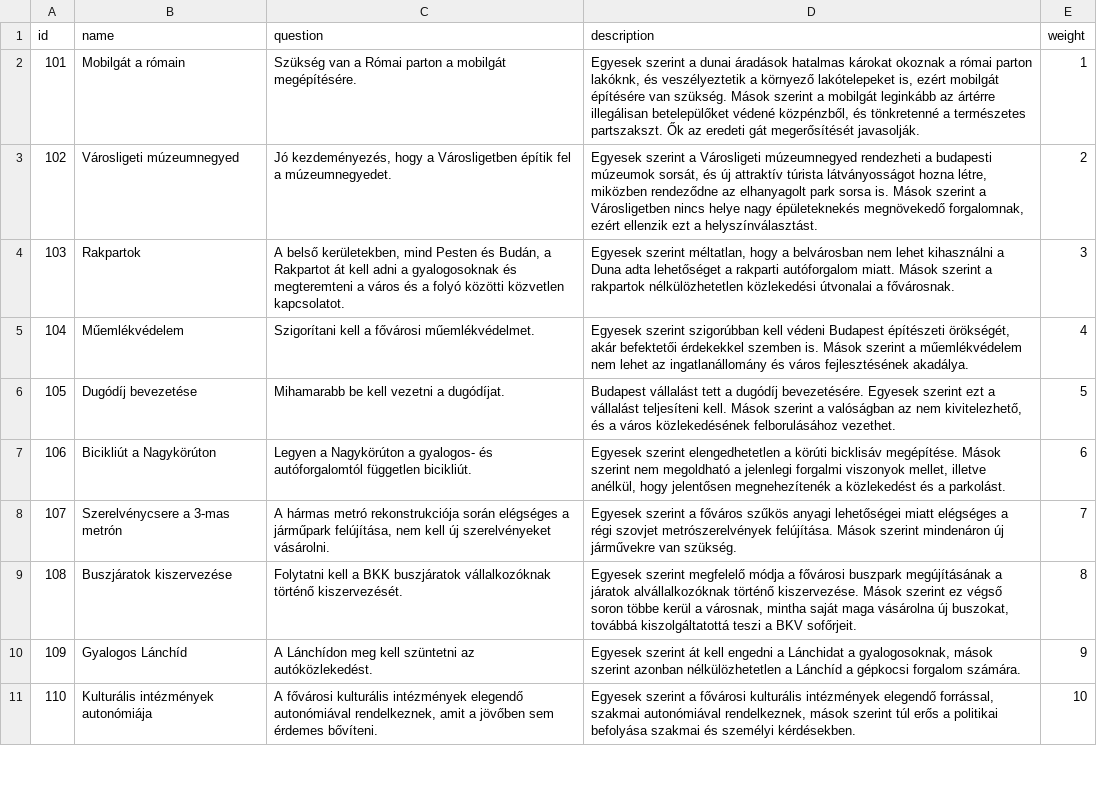
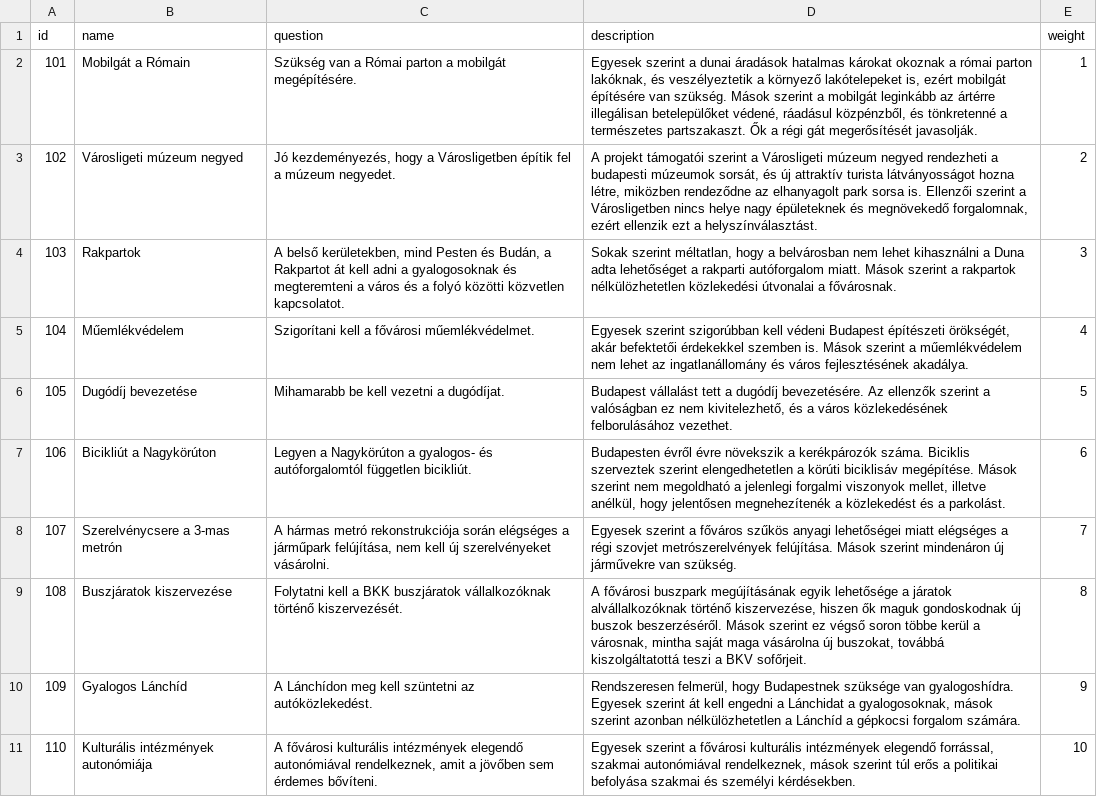
Before and after one commit to michalskop/partmonitor.hu, a TSV file: www/2014-es-onkormanyzati-valasztas/backend/source/questions.tsv, drawn as a sheet; only a part is shown; the diff covers the shown part only.

```diff
--- a/www/2014-es-onkormanyzati-valasztas/backend/source/questions.tsv
+++ b/www/2014-es-onkormanyzati-valasztas/backend/source/questions.tsv
@@ -1,11 +1,11 @@
 id	name	question	description	weight
-101	Mobilgát a rómain	Szükség van a Római parton a mobilgát megépítésére.	Egyesek szerint a dunai áradások hatalmas károkat okoznak a római parton lakóknk, és veszélyeztetik a környező lakótelepeket is, ezért mobilgát építésére van szükség. Mások szerint a mobilgát leginkább az ártérre illegálisan betelepülőket védené közpénzből, és tönkretenné a természetes partszakszt. Ők az eredeti gát megerősítését javasolják.	1
-102	Városligeti múzeumnegyed	Jó kezdeményezés, hogy a Városligetben építik fel a múzeumnegyedet.	Egyesek szerint a Városligeti múzeumnegyed rendezheti a budapesti múzeumok sorsát, és új attraktív túrista látványosságot hozna létre, miközben rendeződne az elhanyagolt park sorsa is. Mások szerint a Városligetben nincs helye nagy épületeknekés megnövekedő forgalomnak, ezért ellenzik ezt a helyszínválasztást.	2
-103	Rakpartok	A belső kerületekben, mind Pesten és Budán, a Rakpartot át kell adni a gyalogosoknak és megteremteni a város és a folyó közötti közvetlen kapcsolatot.	Egyesek szerint méltatlan, hogy a belvárosban nem lehet kihasználni a Duna adta lehetőséget a rakparti autóforgalom miatt. Mások szerint a rakpartok nélkülözhetetlen közlekedési útvonalai a fővárosnak.	3
+101	Mobilgát a Rómain	Szükség van a Római parton a mobilgát megépítésére.	Egyesek szerint a dunai áradások hatalmas károkat okoznak a római parton lakóknak, és veszélyeztetik a környező lakótelepeket is, ezért mobilgát építésére van szükség. Mások szerint a mobilgát leginkább az ártérre illegálisan betelepülőket védené, ráadásul közpénzből, és tönkretenné a természetes partszakaszt. Ők a régi gát megerősítését javasolják.	1
+102	Városligeti múzeum negyed	Jó kezdeményezés, hogy a Városligetben építik fel a múzeum negyedet.	A projekt támogatói szerint a Városligeti múzeum negyed rendezheti a budapesti múzeumok sorsát, és új attraktív turista látványosságot hozna létre, miközben rendeződne az elhanyagolt park sorsa is. Ellenzői szerint a Városligetben nincs helye nagy épületeknek és megnövekedő forgalomnak, ezért ellenzik ezt a helyszínválasztást.	2
+103	Rakpartok	A belső kerületekben, mind Pesten és Budán, a Rakpartot át kell adni a gyalogosoknak és megteremteni a város és a folyó közötti közvetlen kapcsolatot.	Sokak szerint méltatlan, hogy a belvárosban nem lehet kihasználni a Duna adta lehetőséget a rakparti autóforgalom miatt. Mások szerint a rakpartok nélkülözhetetlen közlekedési útvonalai a fővárosnak.	3
 104	Műemlékvédelem	Szigorítani kell a fővárosi műemlékvédelmet.	Egyesek szerint szigorúbban kell védeni Budapest építészeti örökségét, akár befektetői érdekekkel szemben is. Mások szerint a műemlékvédelem nem lehet az ingatlanállomány és város fejlesztésének akadálya.	4
-105	Dugódíj bevezetése	Mihamarabb be kell vezetni a dugódíjat.	Budapest vállalást tett a dugódíj bevezetésére. Egyesek szerint ezt a vállalást teljesíteni kell. Mások szerint a valóságban az nem kivitelezhető, és a város közlekedésének felborulásához vezethet.	5
-106	Bicikliút a Nagykörúton	Legyen a Nagykörúton a gyalogos- és autóforgalomtól független bicikliút.	Egyesek szerint elengedhetetlen a körúti bicklisáv megépítése. Mások szerint nem megoldható a jelenlegi forgalmi viszonyok mellet, illetve anélkül, hogy jelentősen megnehezítenék a közlekedést és a parkolást.	6
+105	Dugódíj bevezetése	Mihamarabb be kell vezetni a dugódíjat.	Budapest vállalást tett a dugódíj bevezetésére. Az ellenzők szerint a valóságban ez nem kivitelezhető, és a város közlekedésének felborulásához vezethet.	5
+106	Bicikliút a Nagykörúton	Legyen a Nagykörúton a gyalogos- és autóforgalomtól független bicikliút.	Budapesten évről évre növekszik a kerékpározók száma. Biciklis szerveztek szerint elengedhetetlen a körúti biciklisáv megépítése. Mások szerint nem megoldható a jelenlegi forgalmi viszonyok mellet, illetve anélkül, hogy jelentősen megnehezítenék a közlekedést és a parkolást.	6
 107	Szerelvénycsere a 3-mas metrón	A hármas metró rekonstrukciója során elégséges a járműpark felújítása, nem kell új szerelvényeket vásárolni.	Egyesek szerint a főváros szűkös anyagi lehetőségei miatt elégséges a régi szovjet metrószerelvények felújítása. Mások szerint mindenáron új járművekre van szükség.	7
-108	Buszjáratok kiszervezése	Folytatni kell a BKK buszjáratok vállalkozóknak történő kiszervezését.	Egyesek szerint megfelelő módja a fővárosi buszpark megújításának a járatok alvállalkozóknak történő kiszervezése. Mások szerint ez végső soron többe kerül a városnak, mintha saját maga vásárolna új buszokat, továbbá kiszolgáltatottá teszi a BKV sofőrjeit.	8
-109	Gyalogos Lánchíd	A Lánchídon meg kell szüntetni az autóközlekedést.	Egyesek szerint át kell engedni a Lánchidat a gyalogosoknak, mások szerint azonban nélkülözhetetlen a Lánchíd a gépkocsi forgalom számára.	9
+108	Buszjáratok kiszervezése	Folytatni kell a BKK buszjáratok vállalkozóknak történő kiszervezését.	A fővárosi buszpark megújításának egyik lehetősége a járatok alvállalkozóknak történő kiszervezése, hiszen ők maguk gondoskodnak új buszok beszerzéséről. Mások szerint ez végső soron többe kerül a városnak, mintha saját maga vásárolna új buszokat, továbbá kiszolgáltatottá teszi a BKV sofőrjeit.	8
+109	Gyalogos Lánchíd	A Lánchídon meg kell szüntetni az autóközlekedést.	Rendszeresen felmerül, hogy Budapestnek szüksége van gyalogoshídra. Egyesek szerint át kell engedni a Lánchidat a gyalogosoknak, mások szerint azonban nélkülözhetetlen a Lánchíd a gépkocsi forgalom számára.	9
 110	Kulturális intézmények autonómiája	A fővárosi kulturális intézmények elegendő autonómiával rendelkeznek, amit a jövőben sem érdemes bővíteni.	Egyesek szerint a fővárosi kulturális intézmények elegendő forrással, szakmai autonómiával rendelkeznek, mások szerint túl erős a politikai befolyása szakmai és személyi kérdésekben.	10
```
Also changed, not shown: 12 edited cells elsewhere in this file, www/2014-es-onkormanyzati-valasztas/backend/source/answers.tsv, 10 other files.
